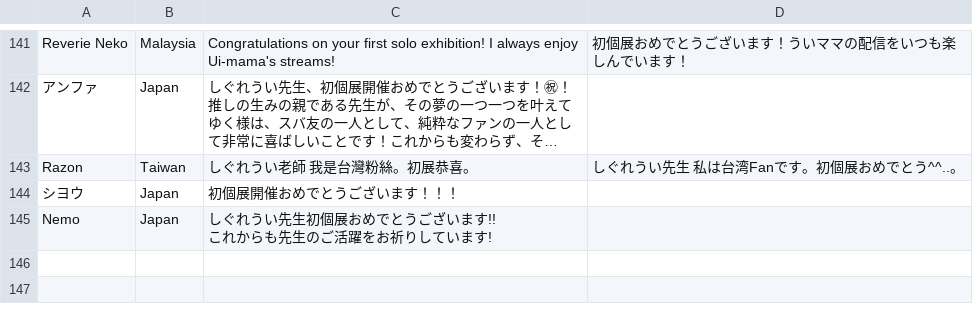
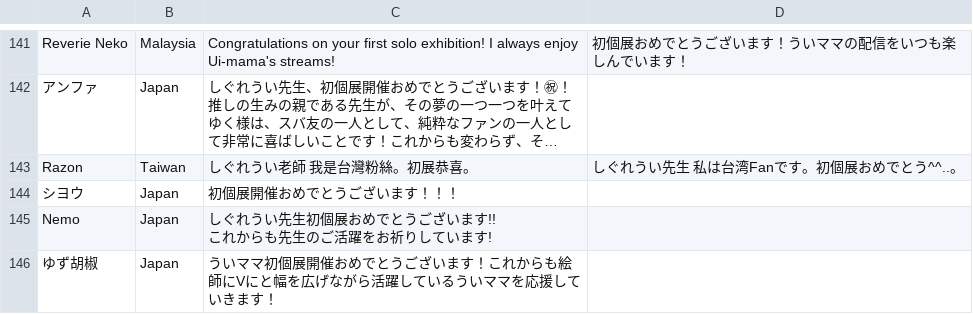
Before and after one commit to yuzupepper9/Ui-exhibition, a CSV file: img/data.csv, drawn as a sheet; only a part is shown, gaps mark what is left out; long unchanged cells end in …; the diff names each change by its address in the sheet, - before the commit and + after, or states it on an @@ line.

Commit message:
csv編集

```diff
--- a/img/data.csv
+++ b/img/data.csv
+row 146: ゆず胡椒 | Japan | ういママ初個展開催おめでとうございます！これからも絵師にVにと幅を広げながら活躍しているういママを応援していきます！
```
